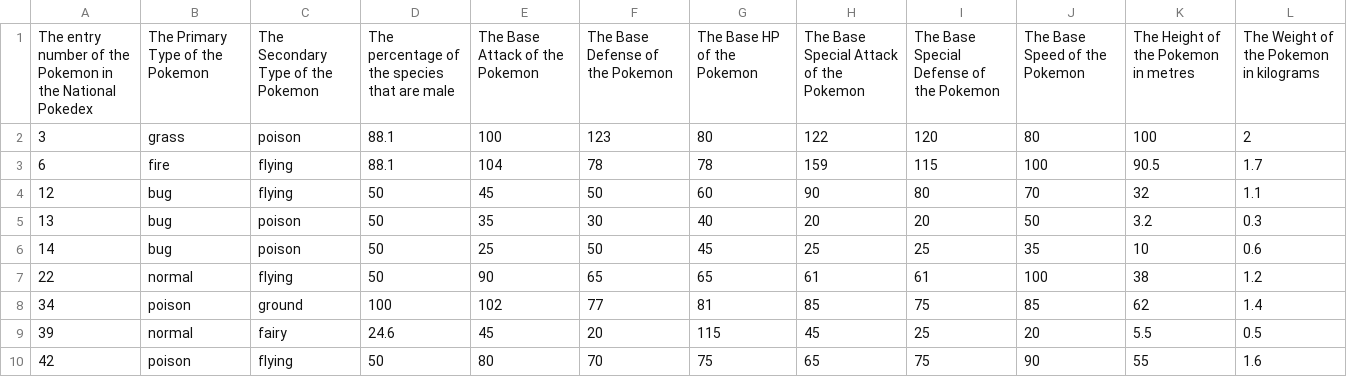
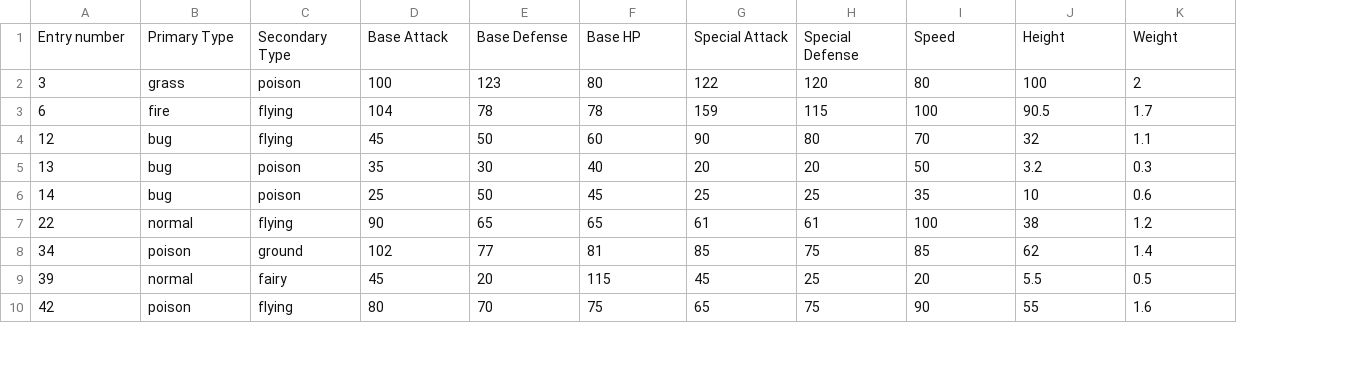
Before and after one commit to YuchenYoung/glyph_front_end, a CSV file: test_data/pokemon.csv, drawn as a sheet; only a part is shown; removed rows and columns are numbered as before the commit, all else as after; the diff names each change by its address in the sheet, - before the commit and + after, or states it on an @@ line.

```diff
--- a/test_data/pokemon.csv
+++ b/test_data/pokemon.csv
-column D, rows 2-10: 88.1 | 88.1 | 50 | 50 | 50 | 50 | 100 | 24.6 | 50
-row 1: The entry number of the Pokemon in the National Pokedex | The Primary Type of the Pokemon | The Secondary Type of the Pokemon | The percentage of the species that are male | The Base Attack of the Pokemon | The Base Defense of the Pokemon | The Base HP of the Pokemon | The Base Special Attack of the Pokemon | The Base Special Defense of the Pokemon | The Base Speed of the Pokemon | The Height of the Pokemon in metres | The Weight of the Pokemon in kilograms
+row 1: Entry number | Primary Type | Secondary Type | Base Attack | Base Defense | Base HP | Special Attack | Special Defense | Speed | Height | Weight
```
Also changed, not shown: test_data/burger.csv, 5 other files.
